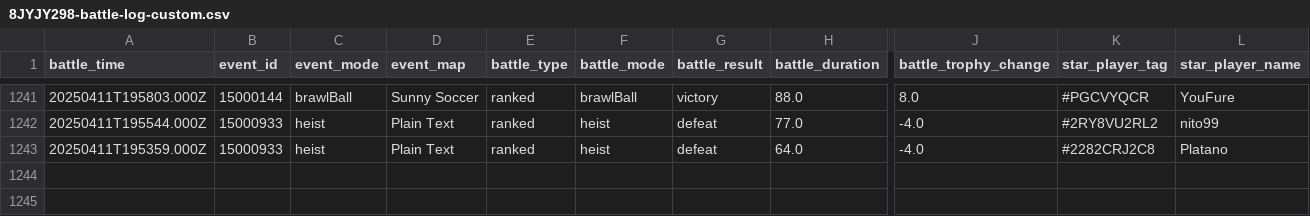
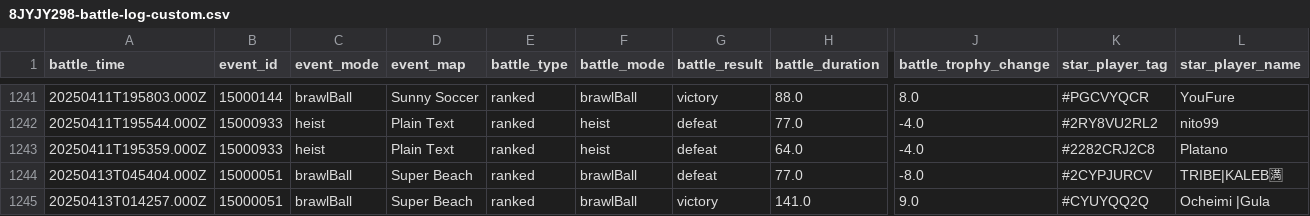
Before and after one commit to connorli18/brawl-stats, a CSV file: created-logs-per-player/8JYJY298-battle-log-custom.csv, drawn as a sheet; only a part is shown, gaps mark what is left out; rows hold the shown columns only; the diff names each change by its address in the sheet, - before the commit and + after, or states it on an @@ line.

Commit message:
balls

```diff
--- a/created-logs-per-player/8JYJY298-battle-log-custom.csv
+++ b/created-logs-per-player/8JYJY298-battle-log-custom.csv
+row 1244: 20250413T045404.000Z | 15000051 | brawlBall | Super Beach | ranked | brawlBall | defeat | 77.0 | -8.0 | #2CYPJURCV | TRIBE|KALEB🈵
+row 1245: 20250413T014257.000Z | 15000051 | brawlBall | Super Beach | ranked | brawlBall | victory | 141.0 | 9.0 | #CYUYQQ2Q | Ocheimi |Gula
```
Also changed, not shown: created-logs-per-player/V2LLC89Q-battle-log-custom.csv, 47 other files.
